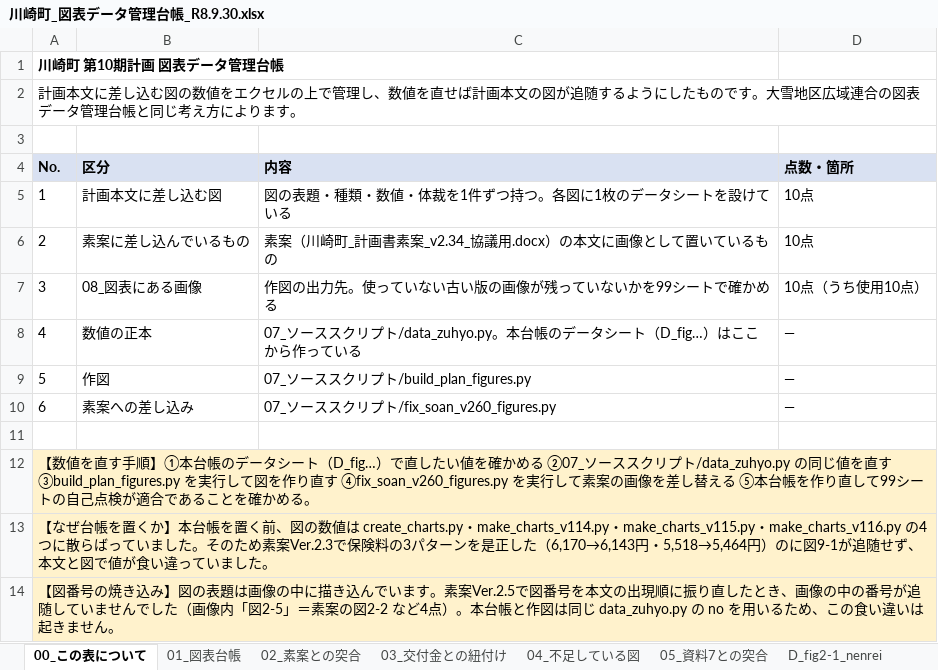
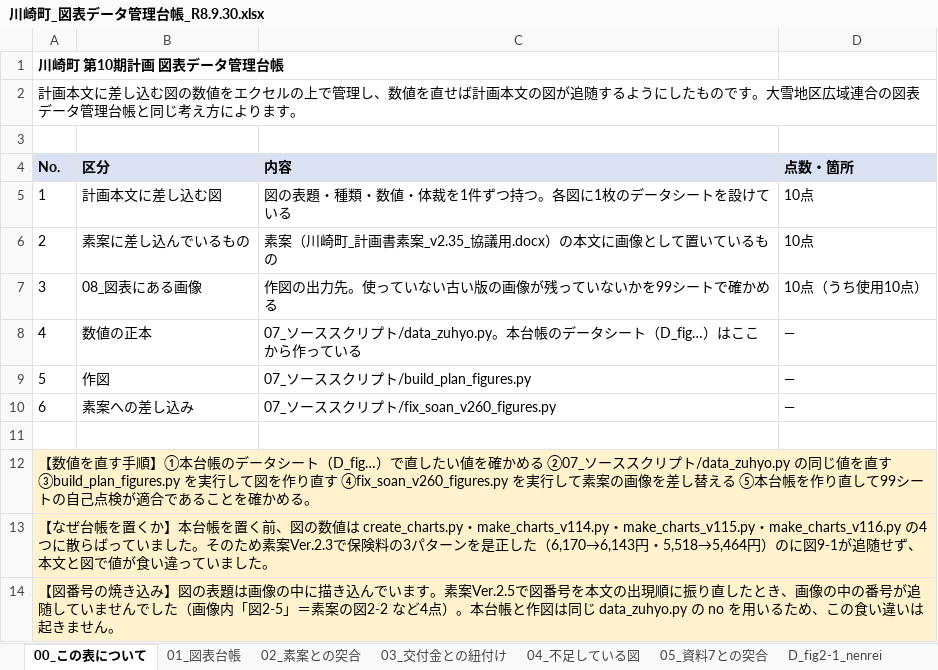
Before and after one commit to ryowakayama-gif/repository, an Excel workbook: kawasaki_project/05_試算・管理シート/川崎町_図表データ管理台帳_R8.9.30.xlsx, sheet 00_この表について, drawn as a sheet; values as stored, in another font and other column widths than the file's, no borders; the diff names each change by its address in the sheet, - before the commit and + after, or states it on an @@ line.

```diff
--- a/kawasaki_project/05_試算・管理シート/川崎町_図表データ管理台帳_R8.9.30.xlsx (sheet 00_この表について)
+++ b/kawasaki_project/05_試算・管理シート/川崎町_図表データ管理台帳_R8.9.30.xlsx (sheet 00_この表について)
-C6 (内容): 素案（川崎町_計画書素案_v2.34_協議用.docx）の本文に画像として置いているもの
+C6 (内容): 素案（川崎町_計画書素案_v2.35_協議用.docx）の本文に画像として置いているもの
```
Also changed, not shown: kawasaki_project/川崎町_業務工程管理表.xlsx, 25 other files.
